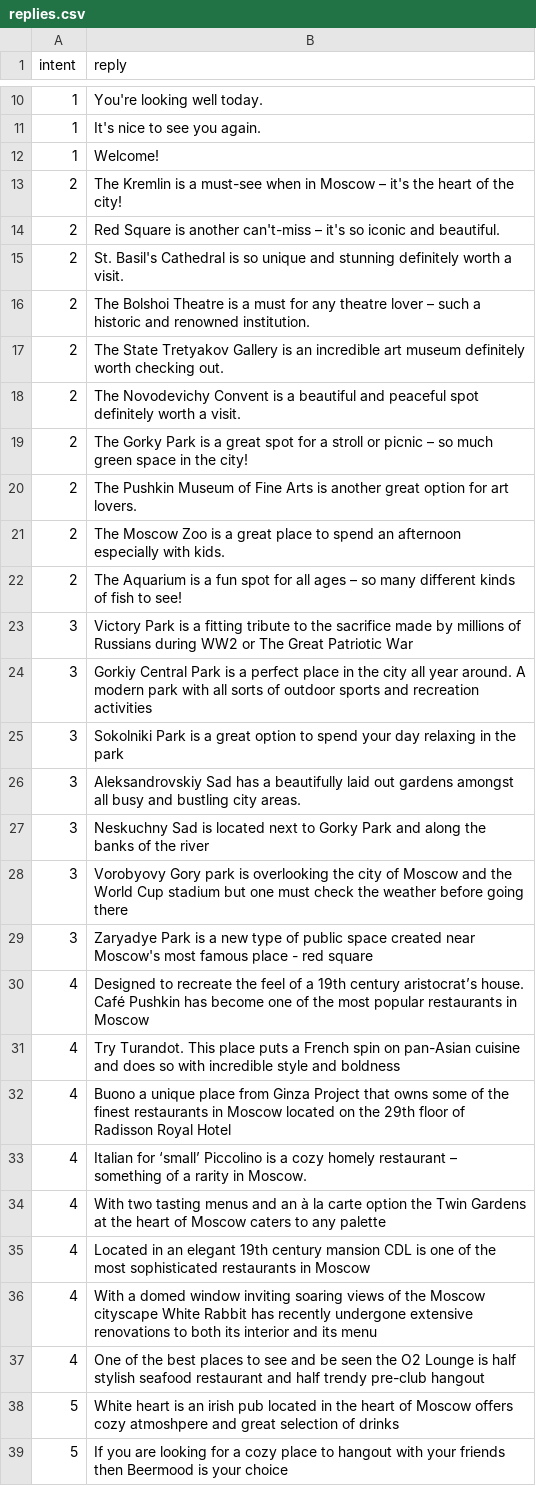
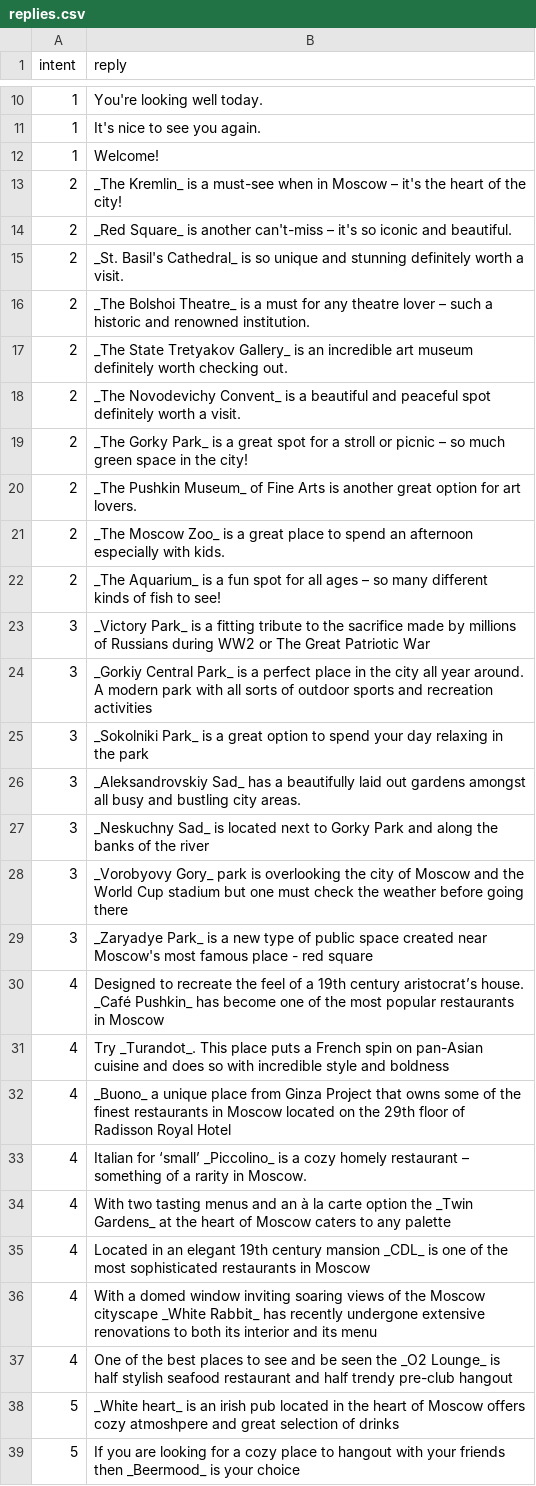
Before and after one commit to Werozel/moscow-chat-bot, a CSV file: replies.csv, drawn as a sheet; only a part is shown, gaps mark what is left out; the diff covers the shown part only.

```diff
--- a/replies.csv
+++ b/replies.csv
@@ -12,28 +12,28 @@ intent,reply
 1,Welcome!
-2,The Kremlin is a must-see when in Moscow – it's the heart of the city!
-2,Red Square is another can't-miss – it's so iconic and beautiful.
-2,St. Basil's Cathedral is so unique and stunning definitely worth a visit.
-2,The Bolshoi Theatre is a must for any theatre lover – such a historic and renowned institution.
-2,The State Tretyakov Gallery is an incredible art museum definitely worth checking out.
-2,The Novodevichy Convent is a beautiful and peaceful spot definitely worth a visit.
-2,The Gorky Park is a great spot for a stroll or picnic – so much green space in the city!
-2,The Pushkin Museum of Fine Arts is another great option for art lovers.
-2,The Moscow Zoo is a great place to spend an afternoon especially with kids.
-2,The Aquarium is a fun spot for all ages – so many different kinds of fish to see!
-3,Victory Park is a fitting tribute to the sacrifice made by millions of Russians during WW2 or The Great Patriotic War
-3,Gorkiy Central Park is a perfect place in the city all year around. A modern park with all sorts of outdoor sports and recreation activities
-3,Sokolniki Park is a great option to spend your day relaxing in the park
-3,Aleksandrovskiy Sad has a beautifully laid out gardens amongst all busy and bustling city areas.
-3,Neskuchny Sad is located next to Gorky Park and along the banks of the river
-3,Vorobyovy Gory park is overlooking the city of Moscow and the World Cup stadium but one must check the weather before going there
-3,Zaryadye Park is a new type of public space created near Moscow's most famous place - red square
-4,Designed to recreate the feel of a 19th century aristocrat’s house. Café Pushkin has become one of the most popular restaurants in Moscow
-4,Try Turandot. This place puts a French spin on pan-Asian cuisine and does so with incredible style and boldness
-4,Buono a unique place from Ginza Project that owns some of the finest restaurants in Moscow located on the 29th floor of Radisson Royal Hotel
-4,Italian for ‘small’ Piccolino is a cozy homely restaurant – something of a rarity in Moscow.
-4,With two tasting menus and an à la carte option the Twin Gardens at the heart of Moscow caters to any palette
-4,Located in an elegant 19th century mansion CDL is one of the most sophisticated restaurants in Moscow
-4,With a domed window inviting soaring views of the Moscow cityscape White Rabbit has recently undergone extensive renovations to both its interior and its menu
-4,One of the best places to see and be seen the O2 Lounge is half stylish seafood restaurant and half trendy pre-club hangout
-5,White heart is an irish pub located in the heart of Moscow offers cozy atmoshpere and great selection of drinks
-5,If you are looking for a cozy place to hangout with your friends then Beermood is your choice
+2,_The Kremlin_ is a must-see when in Moscow – it's the heart of the city!
+2,_Red Square_ is another can't-miss – it's so iconic and beautiful.
+2,_St. Basil's Cathedral_ is so unique and stunning definitely worth a visit.
+2,_The Bolshoi Theatre_ is a must for any theatre lover – such a historic and renowned institution.
+2,_The State Tretyakov Gallery_ is an incredible art museum definitely worth checking out.
+2,_The Novodevichy Convent_ is a beautiful and peaceful spot definitely worth a visit.
+2,_The Gorky Park_ is a great spot for a stroll or picnic – so much green space in the city!
+2,_The Pushkin Museum_ of Fine Arts is another great option for art lovers.
+2,_The Moscow Zoo_ is a great place to spend an afternoon especially with kids.
+2,_The Aquarium_ is a fun spot for all ages – so many different kinds of fish to see!
+3,_Victory Park_ is a fitting tribute to the sacrifice made by millions of Russians during WW2 or The Great Patriotic War
+3,_Gorkiy Central Park_ is a perfect place in the city all year around. A modern park with all sorts of outdoor sports and recreation activities
+3,_Sokolniki Park_ is a great option to spend your day relaxing in the park
+3,_Aleksandrovskiy Sad_ has a beautifully laid out gardens amongst all busy and bustling city areas.
+3,_Neskuchny Sad_ is located next to Gorky Park and along the banks of the river
+3,_Vorobyovy Gory_ park is overlooking the city of Moscow and the World Cup stadium but one must check the weather before going there
+3,_Zaryadye Park_ is a new type of public space created near Moscow's most famous place - red square
+4,Designed to recreate the feel of a 19th century aristocrat’s house. _Café Pushkin_ has become one of the most popular restaurants in Moscow
+4,Try _Turandot_. This place puts a French spin on pan-Asian cuisine and does so with incredible style and boldness
+4,_Buono_ a unique place from Ginza Project that owns some of the finest restaurants in Moscow located on the 29th floor of Radisson Royal Hotel
+4,Italian for ‘small’ _Piccolino_ is a cozy homely restaurant – something of a rarity in Moscow.
+4,With two tasting menus and an à la carte option the _Twin Gardens_ at the heart of Moscow caters to any palette
+4,Located in an elegant 19th century mansion _CDL_ is one of the most sophisticated restaurants in Moscow
+4,With a domed window inviting soaring views of the Moscow cityscape _White Rabbit_ has recently undergone extensive renovations to both its interior and its menu
+4,One of the best places to see and be seen the _O2 Lounge_ is half stylish seafood restaurant and half trendy pre-club hangout
+5,_White heart_ is an irish pub located in the heart of Moscow offers cozy atmoshpere and great selection of drinks
+5,If you are looking for a cozy place to hangout with your friends then _Beermood_ is your choice
```
Also changed, not shown: 3 edited cells elsewhere in this file, 2 other files.
